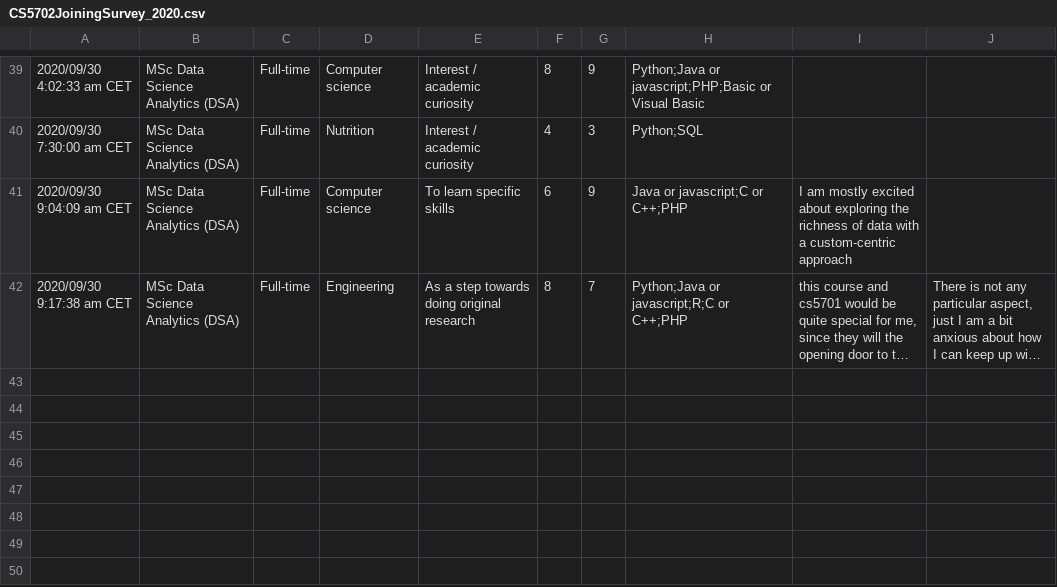
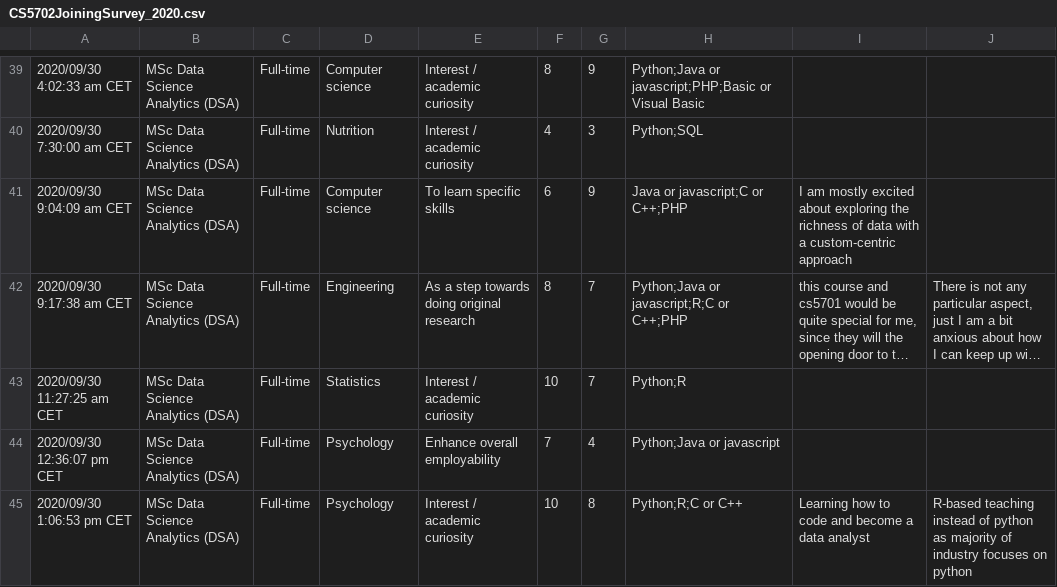
Before and after one commit to mjshepperd/CS5702-Data, a CSV file: CS5702JoiningSurvey_2020.csv, drawn as a sheet; only a part is shown, gaps mark what is left out; long unchanged cells end in …; the diff names each change by its address in the sheet, - before the commit and + after, or states it on an @@ line.

Commit message:
Update CS5702JoiningSurvey_2020.csv
Extra 3 responses, now 44

```diff
--- a/CS5702JoiningSurvey_2020.csv
+++ b/CS5702JoiningSurvey_2020.csv
+row 43: 2020/09/30 11:27:25 am CET | MSc Data Science Analytics (DSA) | Full-time | Statistics | Interest / academic curiosity | 10 | 7 | Python;R
+row 44: 2020/09/30 12:36:07 pm CET | MSc Data Science Analytics (DSA) | Full-time | Psychology | Enhance overall employability | 7 | 4 | Python;Java or javascript
+row 45: 2020/09/30 1:06:53 pm CET | MSc Data Science Analytics (DSA) | Full-time | Psychology | Interest / academic curiosity | 10 | 8 | Python;R;C or C++ | Learning how to code and become a data analyst | R-based teaching instead of python as majority of industry focuses on python
```
